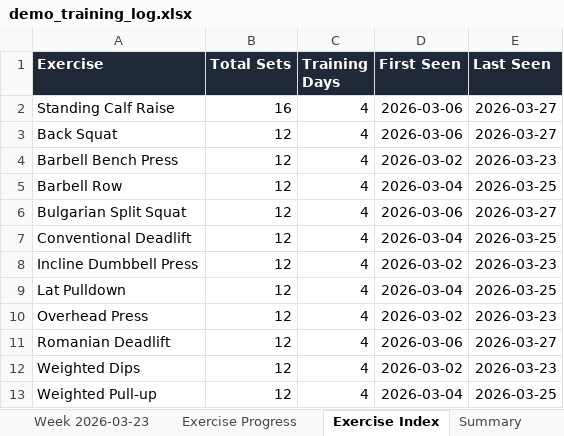
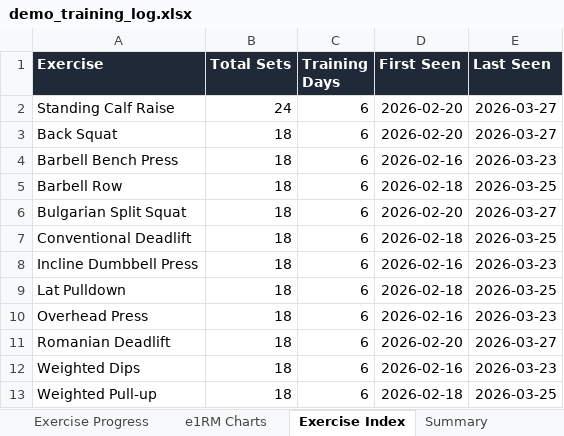
Before and after one commit to m6bernha/msb-extractor, an Excel workbook: docs/examples/demo_training_log.xlsx, sheet Exercise Index, drawn as a sheet; values as stored, in another font and other column widths than the file's, no borders; the diff names each change by its address in the sheet, - before the commit and + after, or states it on an @@ line.

Commit message:
docs(examples): extend demo to 6 weeks so charts render
The e1RM Charts sheet requires at least 5 data points per exercise
before emitting a chart. The original 4-week demo block gave each
exercise only 4 data points, so the demo xlsx shipped without any
charts and misrepresented what the tool produces.

Stretching the block to 6 weeks brings every exercise to 6 data
points and makes all 12 e1RM line charts visible in the output
spreadsheet users download to preview the tool.

```diff
--- a/docs/examples/demo_training_log.xlsx (sheet Exercise Index)
+++ b/docs/examples/demo_training_log.xlsx (sheet Exercise Index)
+sheet tab: e1RM Charts
-B2 (Total Sets): 16
+B2 (Total Sets): 24
-C2:C13 (Training Days): 4
+C2:C13 (Training Days): 6
-D2:D3 (First Seen): 2026-03-06
+D2:D3 (First Seen): 2026-02-20
-B3:B13 (Total Sets): 12
+B3:B13 (Total Sets): 18
-D4 (First Seen): 2026-03-02
+D4 (First Seen): 2026-02-16
-D5 (First Seen): 2026-03-04
+D5 (First Seen): 2026-02-18
-D6 (First Seen): 2026-03-06
+D6 (First Seen): 2026-02-20
-D7 (First Seen): 2026-03-04
+D7 (First Seen): 2026-02-18
-D8 (First Seen): 2026-03-02
+D8 (First Seen): 2026-02-16
-D9 (First Seen): 2026-03-04
+D9 (First Seen): 2026-02-18
-D10 (First Seen): 2026-03-02
+D10 (First Seen): 2026-02-16
-D11 (First Seen): 2026-03-06
+D11 (First Seen): 2026-02-20
-D12 (First Seen): 2026-03-02
+D12 (First Seen): 2026-02-16
-D13 (First Seen): 2026-03-04
+D13 (First Seen): 2026-02-18
```
Also changed, not shown: sheet Raw Log, sheet Exercise Progress, sheet Week 2026-03-02, sheet Week 2026-03-09, sheet Week 2026-03-16, sheet Week 2026-03-23, 1 more sheet, other sheet tabs, charts or pictures, 2 other files.
